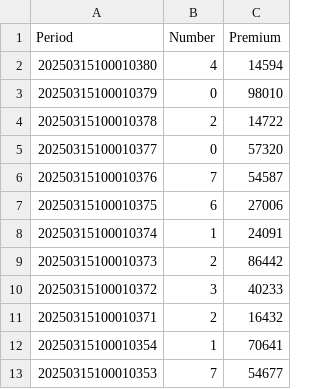
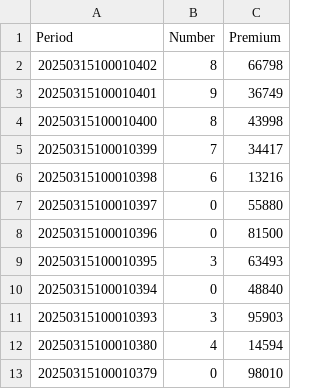
Before and after one commit to GaamaAala/data-fetch, a CSV file: data.csv, drawn as a sheet; only a part is shown; the shorter side is filled out with more unchanged rows; the diff names each change by its address in the sheet, - before the commit and + after, or states it on an @@ line.

Commit message:
Update data.csv with latest results

```diff
--- a/data.csv
+++ b/data.csv
+row 2: 20250315100010402 | 8 | 66798
+row 3: 20250315100010401 | 9 | 36749
+row 4: 20250315100010400 | 8 | 43998
+row 5: 20250315100010399 | 7 | 34417
+row 6: 20250315100010398 | 6 | 13216
+row 7: 20250315100010397 | 0 | 55880
+row 8: 20250315100010396 | 0 | 81500
+row 9: 20250315100010395 | 3 | 63493
+row 10: 20250315100010394 | 0 | 48840
+row 11: 20250315100010393 | 3 | 95903
```
